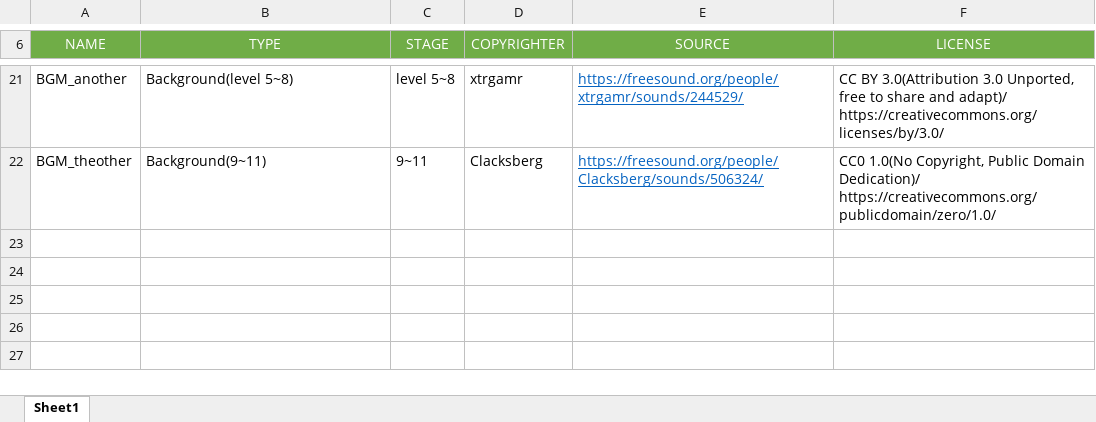
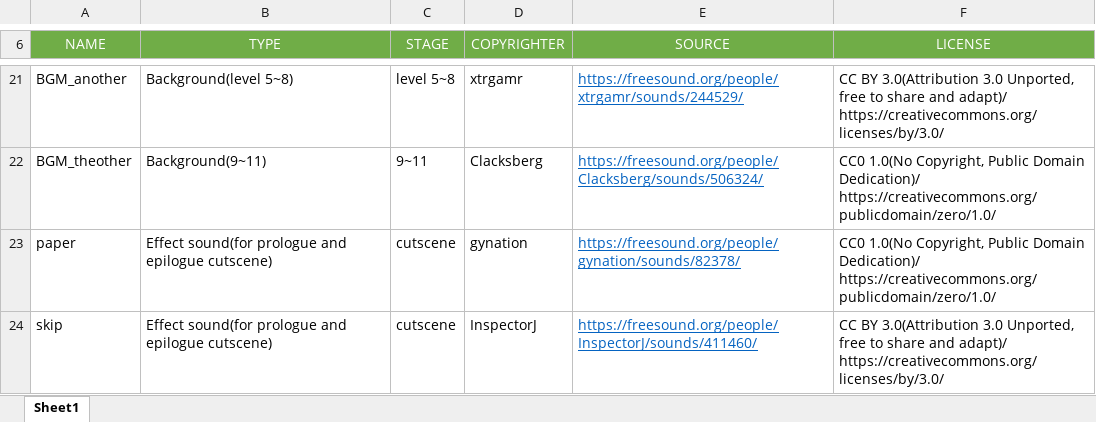
Before and after one commit to joohyeson/PooPooPipe, an Excel workbook: GUGUENGINE/Submission/poopoopipe_audio/PooPooPiPe_AudioAssetList.xlsx, sheet Sheet1, drawn as a sheet; only a part is shown, gaps mark what is left out; values as stored, in another font and other column widths than the file's, no borders; the diff names each change by its address in the sheet, - before the commit and + after, or states it on an @@ line.

```diff
--- a/GUGUENGINE/Submission/poopoopipe_audio/PooPooPiPe_AudioAssetList.xlsx (sheet Sheet1)
+++ b/GUGUENGINE/Submission/poopoopipe_audio/PooPooPiPe_AudioAssetList.xlsx (sheet Sheet1)
+row 23: paper | Effect sound(for prologue and epilogue cutscene) | cutscene | gynation | https://freesound.org/people/gynation/sounds/82378/ | CC0 1.0(No Copyright, Public Domain Dedication)/ https://creativecommons.org/publicdomain/zero/1.0/
+row 24: skip | Effect sound(for prologue and epilogue cutscene) | cutscene | InspectorJ | https://freesound.org/people/InspectorJ/sounds/411460/ | CC BY 3.0(Attribution 3.0 Unported, free to share and adapt)/ https://creativecommons.org/licenses/by/3.0/
```
Also changed, not shown: 11 other files.
